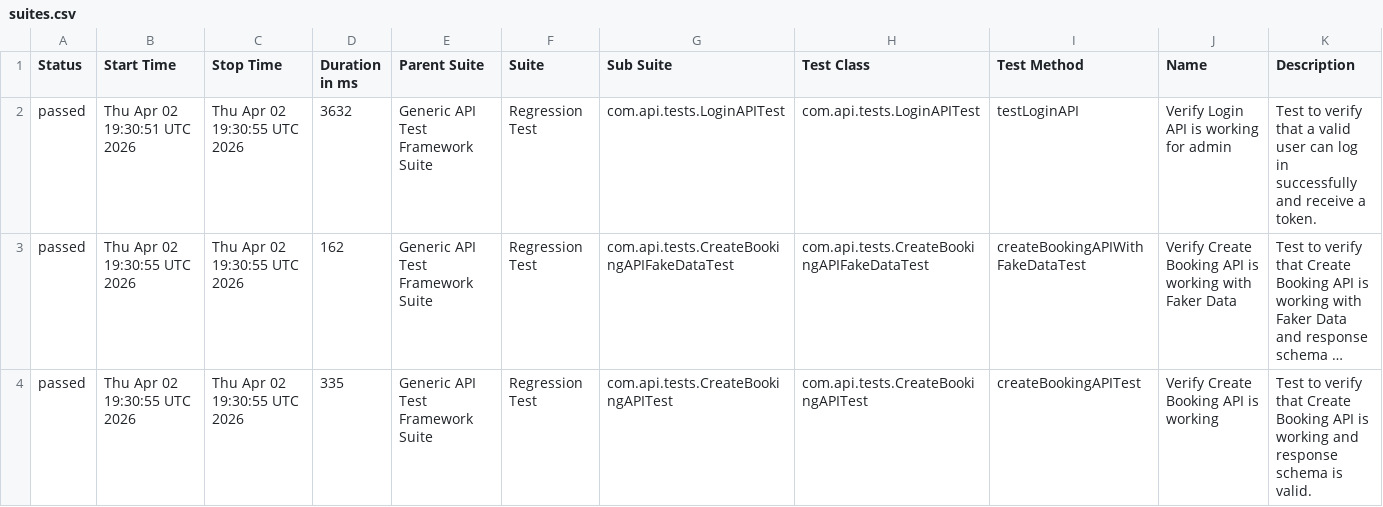
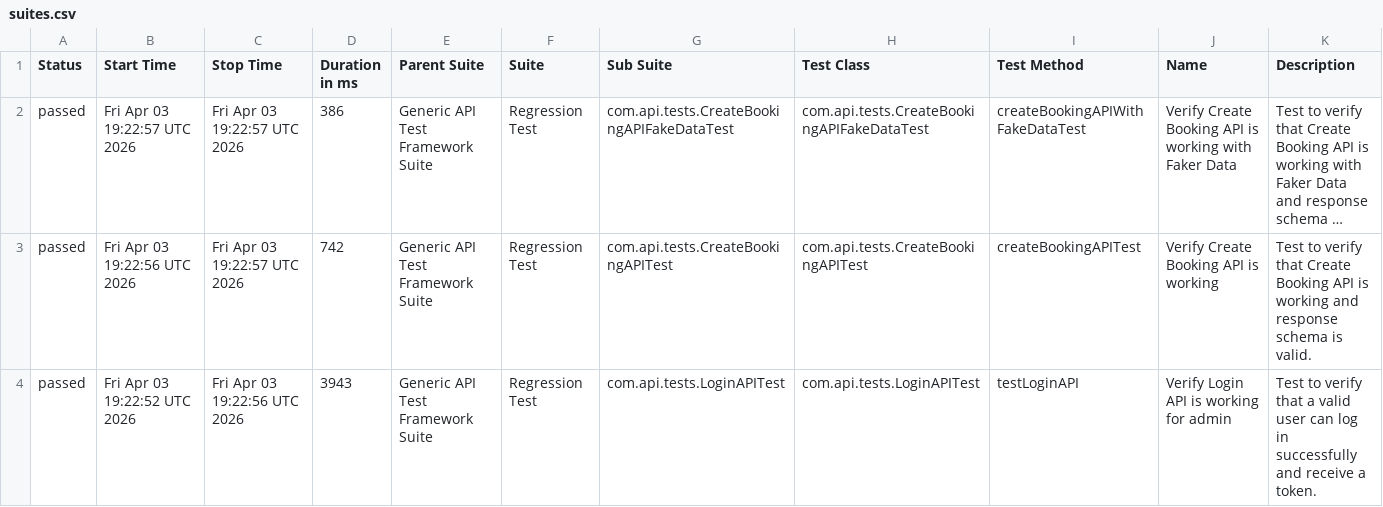
Before and after one commit to bishnu-das1191/generic-api-test-framework, a CSV file: data/suites.csv, drawn as a sheet; long unchanged cells end in …; removed rows and columns are numbered as before the commit, all else as after; the diff names each change by its address in the sheet, - before the commit and + after, or states it on an @@ line.

```diff
--- a/data/suites.csv
+++ b/data/suites.csv
-row 2: passed | Thu Apr 02 19:30:51 UTC 2026 | Thu Apr 02 19:30:55 UTC 2026 | 3632 | Generic API Test Framework Suite | Regression Test | com.api.tests.LoginAPITest | com.api.tests.LoginAPITest | testLoginAPI | Verify Login API is working for admin | Test to verify that a valid user can log in successfully and receive a token.
-B2 (Start Time): Thu Apr 02 19:30:55 UTC 2026
+B2 (Start Time): Fri Apr 03 19:22:57 UTC 2026
-C2:C3 (Stop Time): Thu Apr 02 19:30:55 UTC 2026
+C2:C3 (Stop Time): Fri Apr 03 19:22:57 UTC 2026
-D2 (Duration in ms): 162
+D2 (Duration in ms): 386
-B3 (Start Time): Thu Apr 02 19:30:55 UTC 2026
+B3 (Start Time): Fri Apr 03 19:22:56 UTC 2026
-D3 (Duration in ms): 335
+D3 (Duration in ms): 742
+row 4: passed | Fri Apr 03 19:22:52 UTC 2026 | Fri Apr 03 19:22:56 UTC 2026 | 3943 | Generic API Test Framework Suite | Regression Test | com.api.tests.LoginAPITest | com.api.tests.LoginAPITest | testLoginAPI | Verify Login API is working for admin | Test to verify that a valid user can log in successfully and receive a token.
```
Also changed, not shown: 30 other files.
